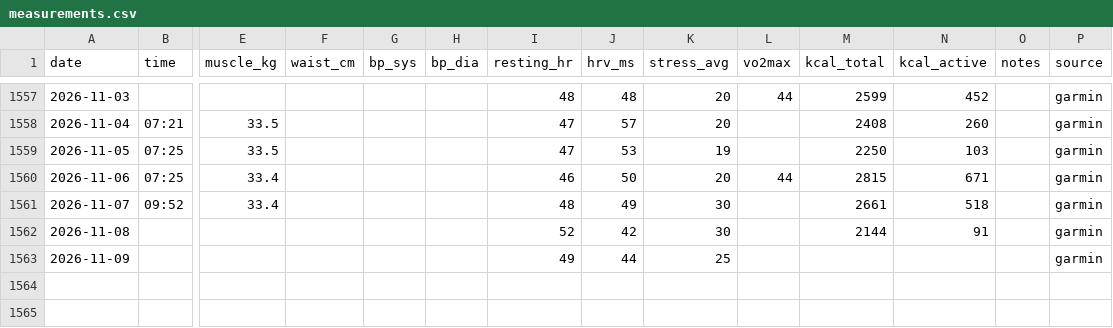
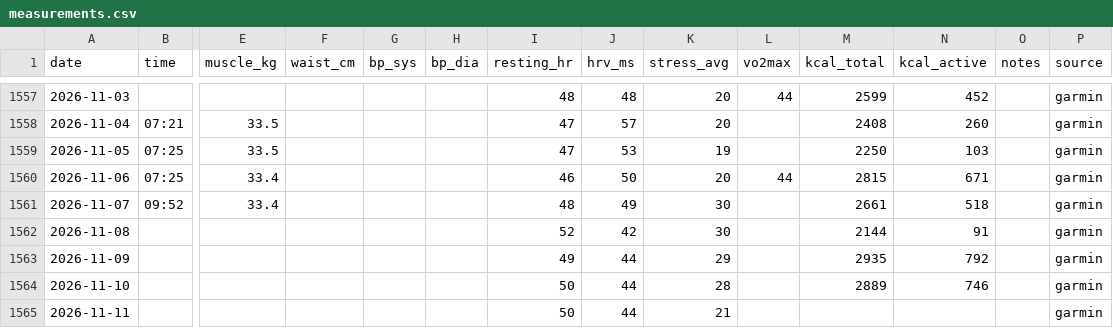
Before and after one commit to podniesm/health, a CSV file: data/body/measurements.csv, drawn as a sheet; only a part is shown, gaps mark what is left out; rows hold the shown columns only; the diff names each change by its address in the sheet, - before the commit and + after, or states it on an @@ line.

```diff
--- a/data/body/measurements.csv
+++ b/data/body/measurements.csv
-K1563 (stress_avg): 25
+K1563 (stress_avg): 29
-M1563 (kcal_total): (empty)
+M1563 (kcal_total): 2935
-N1563 (kcal_active): (empty)
+N1563 (kcal_active): 792
+row 1564: 2026-11-10 |  |  |  |  |  | 50 | 44 | 28 |  | 2889 | 746 |  | garmin
+row 1565: 2026-11-11 |  |  |  |  |  | 50 | 44 | 21 |  |  |  |  | garmin
```
Also changed, not shown: data/body/sleep.csv, data/training/activities.csv.
